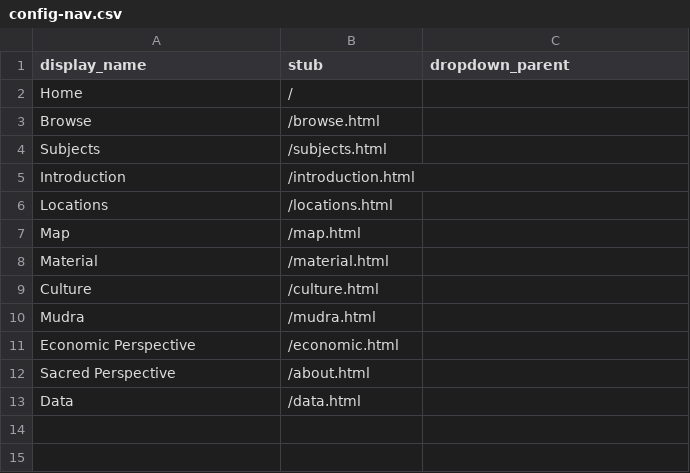
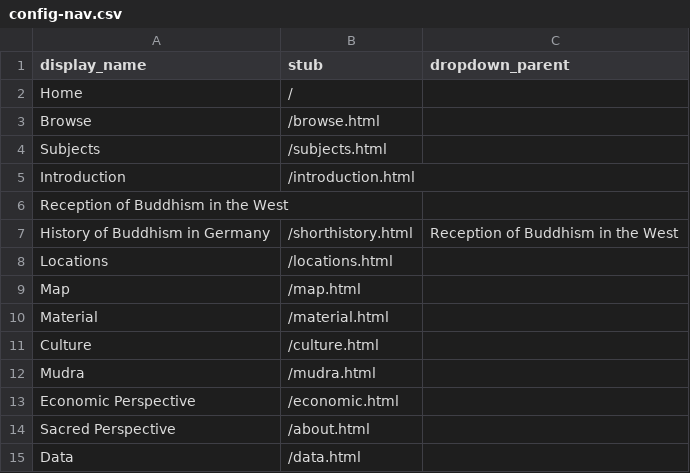
Before and after one commit to ceresdigaproject/economicorsacred1, a CSV file: _data/config-nav.csv, drawn as a sheet.

Commit message:
Update config-nav.csv

```diff
--- a/_data/config-nav.csv
+++ b/_data/config-nav.csv
@@ -5,2 +5,4 @@ Subjects,/subjects.html
 Introduction,/introduction.html
+Reception of Buddhism in the West,,
+History of Buddhism in Germany,/shorthistory.html,Reception of Buddhism in the West
 Locations,/locations.html
```
